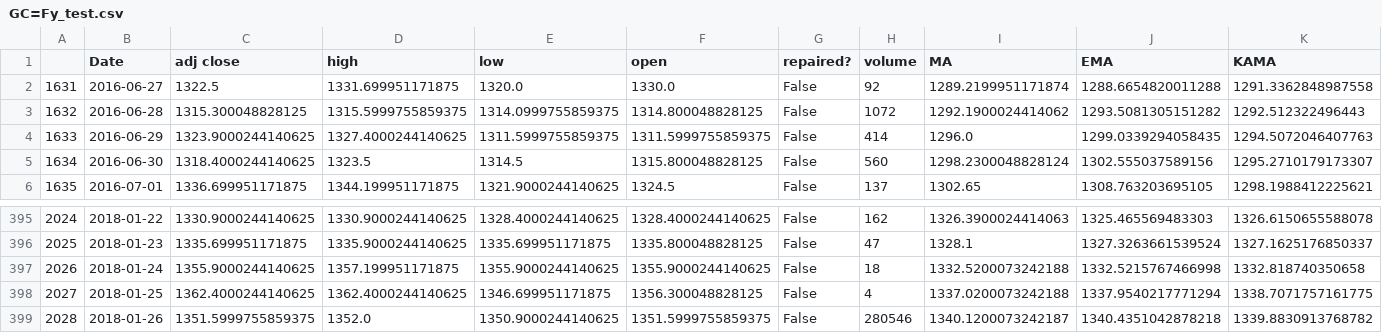
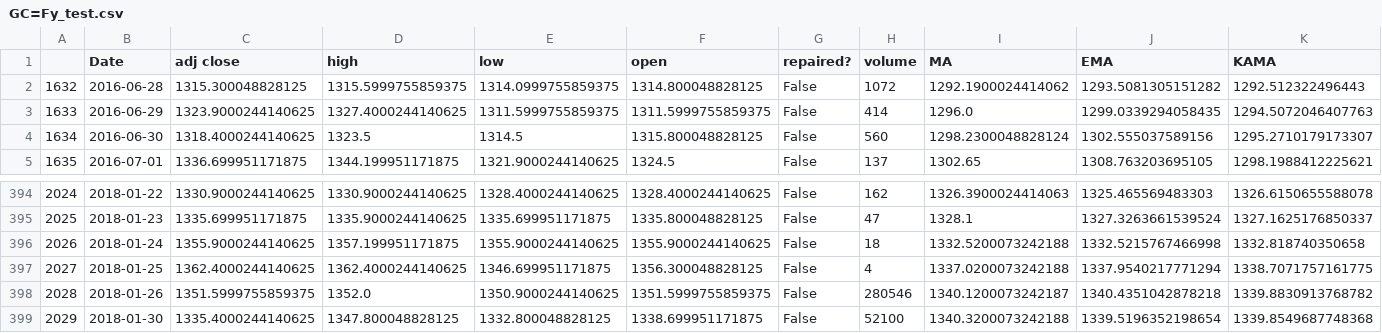
Before and after one commit to juanpajedrez/AAI-540-Group-8, a CSV file: files/dataset/GC=Fy_test.csv, drawn as a sheet; only a part is shown, gaps mark what is left out; removed rows and columns are numbered as before the commit, all else as after; rows hold the shown columns only; the diff names each change by its address in the sheet, - before the commit and + after, or states it on an @@ line.

```diff
--- a/files/dataset/GC=Fy_test.csv
+++ b/files/dataset/GC=Fy_test.csv
-row 2: 1631 | 2016-06-27 | 1322.5 | 1331.699951171875 | 1320.0 | 1330.0 | False | 92 | 1289.2199951171874 | 1288.6654820011288 | 1291.3362848987558
+row 399: 2029 | 2018-01-30 | 1335.4000244140625 | 1347.800048828125 | 1332.800048828125 | 1338.699951171875 | False | 52100 | 1340.3200073242188 | 1339.5196352198654 | 1339.8549687748368
```
Also changed, not shown: files/dataset/CL=Fx_dev.csv, files/dataset/CL=Fx_test.csv, 19 other files.
